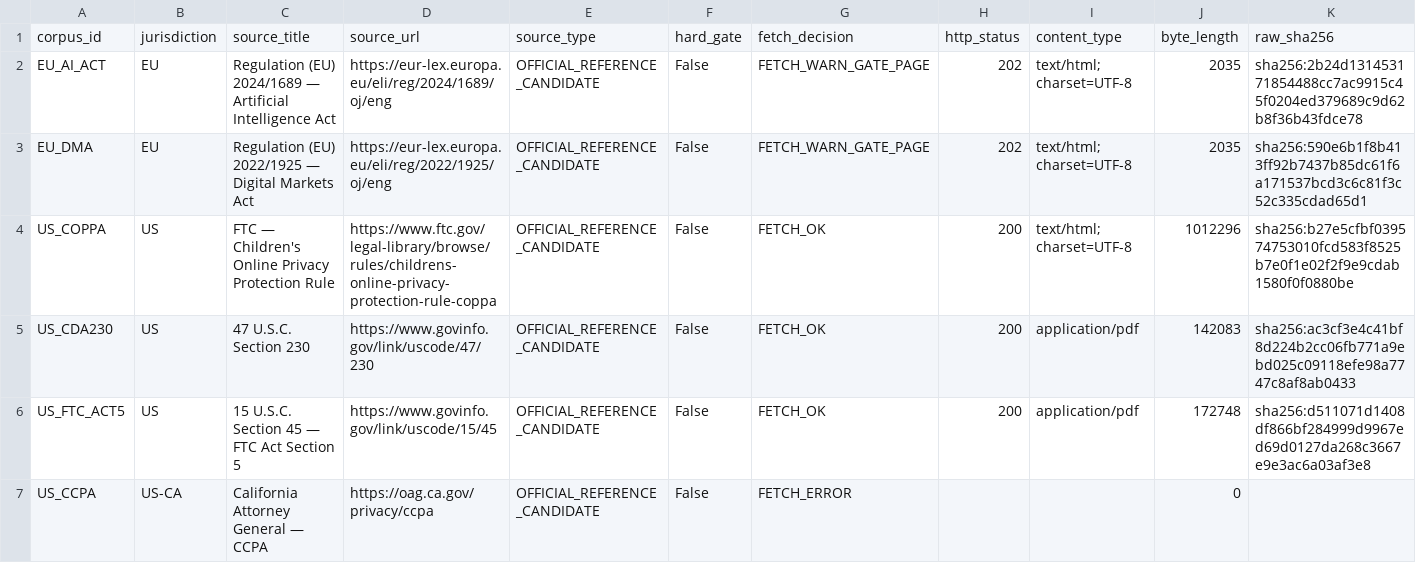
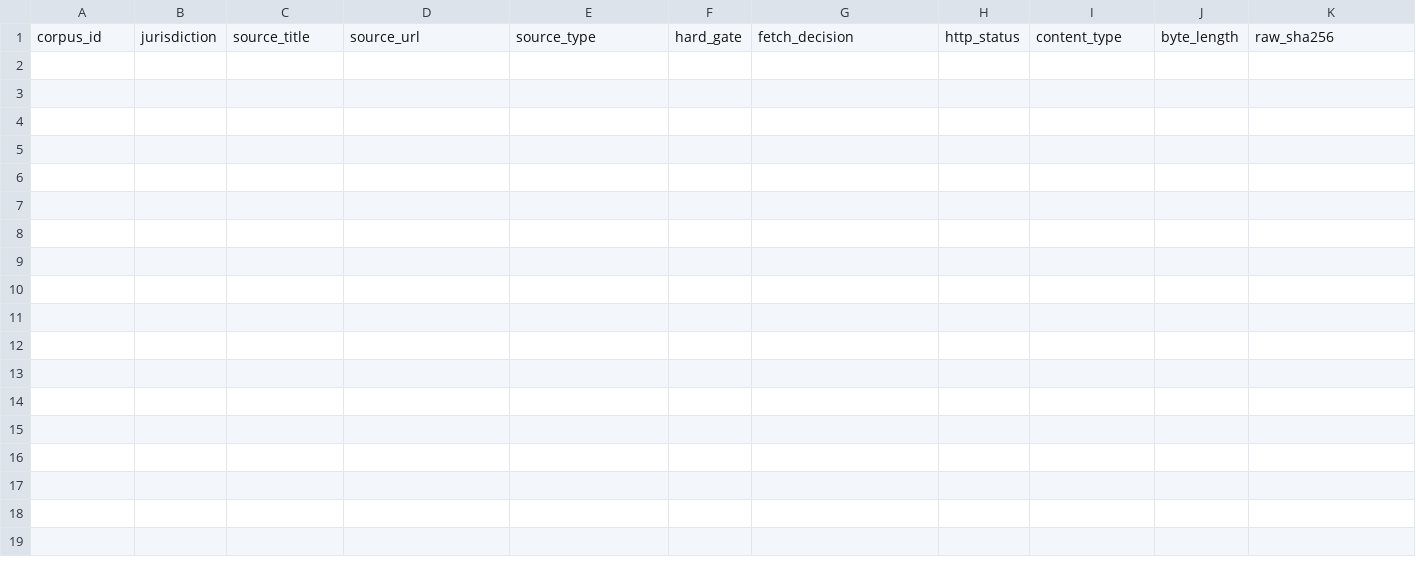
Before and after one commit to Void-Ghost000/HSRAG, a CSV file: examples/hsrag_law/results/rq1_url_fetch_records.csv, drawn as a sheet; only a part is shown; rows hold the shown columns only; the diff names each change by its address in the sheet, - before the commit and + after, or states it on an @@ line.

Commit message:
add unified HSRAG LAW verifier runner

```diff
--- a/examples/hsrag_law/results/rq1_url_fetch_records.csv
+++ b/examples/hsrag_law/results/rq1_url_fetch_records.csv
-row 2: EU_AI_ACT | EU | Regulation (EU) 2024/1689 — Artificial Intelligence Act | https://eur-lex.europa.eu/eli/reg/2024/1689/oj/eng | OFFICIAL_REFERENCE_CANDIDATE | False | FETCH_WARN_GATE_PAGE | 202 | text/html; charset=UTF-8 | 2035 | sha256:2b24d131453171854488cc7ac9915c45f0204ed379689c9d62b8f36b43fdce78
-row 3: EU_DMA | EU | Regulation (EU) 2022/1925 — Digital Markets Act | https://eur-lex.europa.eu/eli/reg/2022/1925/oj/eng | OFFICIAL_REFERENCE_CANDIDATE | False | FETCH_WARN_GATE_PAGE | 202 | text/html; charset=UTF-8 | 2035 | sha256:590e6b1f8b413ff92b7437b85dc61f6a171537bcd3c6c81f3c52c335cdad65d1
-row 4: US_COPPA | US | FTC — Children's Online Privacy Protection Rule | https://www.ftc.gov/legal-library/browse/rules/childrens-online-privacy-protection-rule-coppa | OFFICIAL_REFERENCE_CANDIDATE | False | FETCH_OK | 200 | text/html; charset=UTF-8 | 1012296 | sha256:b27e5cfbf039574753010fcd583f8525b7e0f1e02f2f9e9cdab1580f0f0880be
-row 5: US_CDA230 | US | 47 U.S.C. Section 230 | https://www.govinfo.gov/link/uscode/47/230 | OFFICIAL_REFERENCE_CANDIDATE | False | FETCH_OK | 200 | application/pdf | 142083 | sha256:ac3cf3e4c41bf8d224b2cc06fb771a9ebd025c09118efe98a7747c8af8ab0433
-row 6: US_FTC_ACT5 | US | 15 U.S.C. Section 45 — FTC Act Section 5 | https://www.govinfo.gov/link/uscode/15/45 | OFFICIAL_REFERENCE_CANDIDATE | False | FETCH_OK | 200 | application/pdf | 172748 | sha256:d511071d1408df866bf284999d9967ed69d0127da268c3667e9e3ac6a03af3e8
-row 7: US_CCPA | US-CA | California Attorney General — CCPA | https://oag.ca.gov/privacy/ccpa | OFFICIAL_REFERENCE_CANDIDATE | False | FETCH_ERROR |  |  | 0
```
Also changed, not shown: examples/hsrag_law/results/rq1_consistency_matrix.csv, 8 other files.
